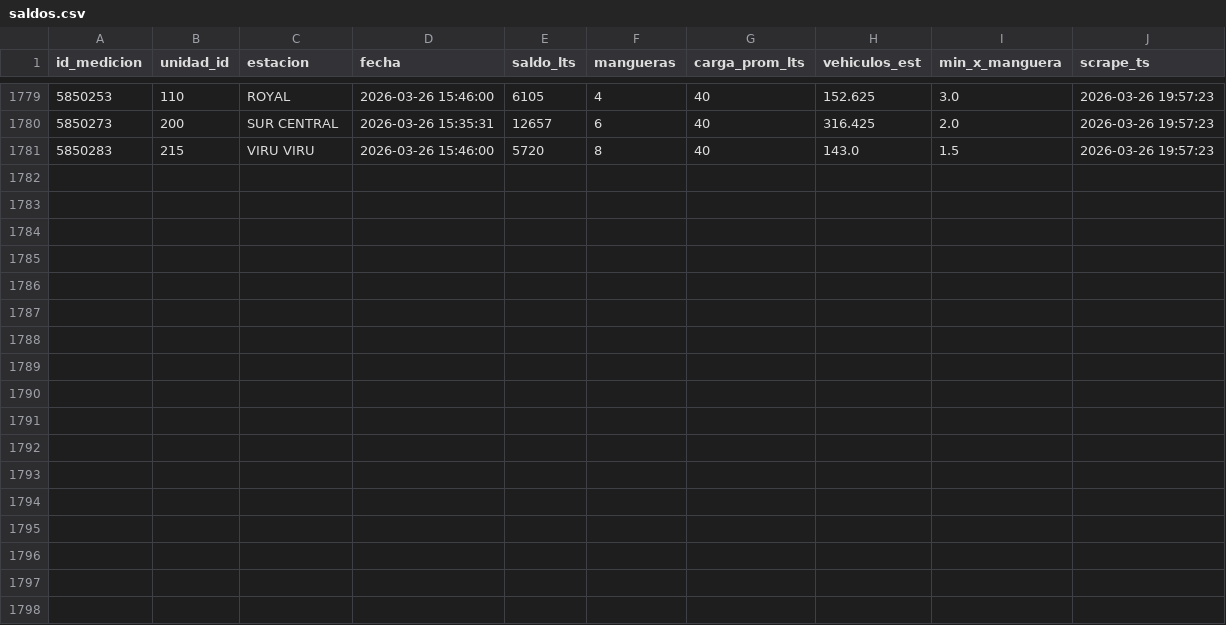
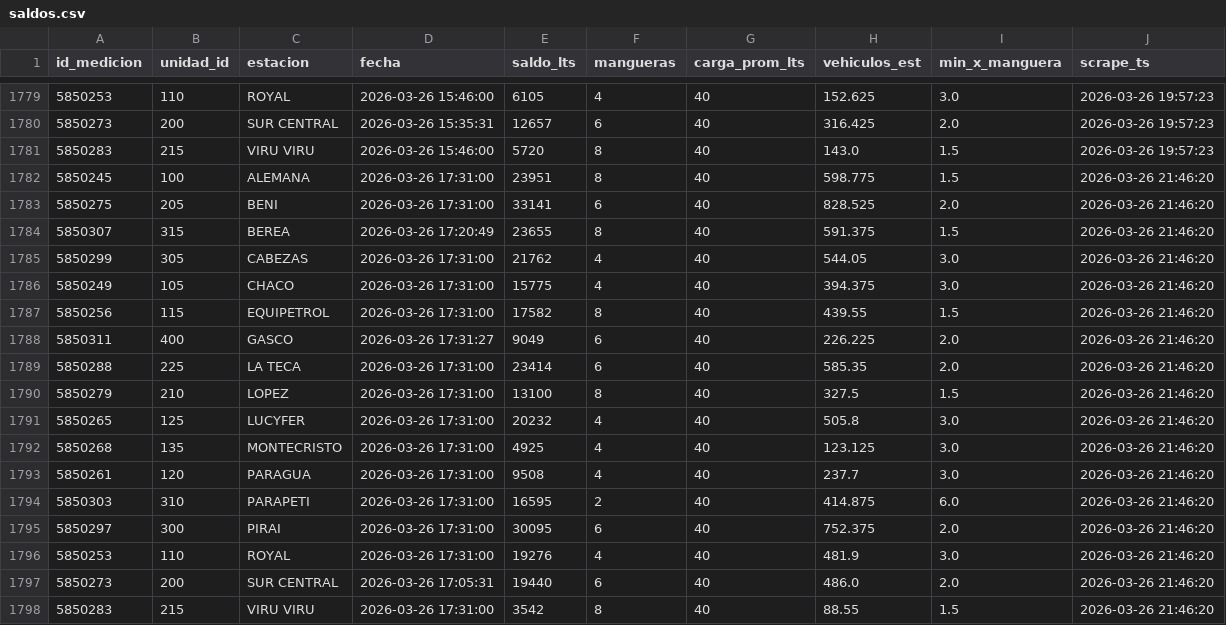
Before and after one commit to mtineojr/Monitor-Biopetrol, a CSV file: data/saldos.csv, drawn as a sheet; only a part is shown, gaps mark what is left out.

```diff
--- a/data/saldos.csv
+++ b/data/saldos.csv
@@ -1781 +1781,18 @@ id_medicion,unidad_id,estacion,fecha,saldo_lts,mangueras,carga_prom_lts,vehiculo
 5850283,215,VIRU VIRU,2026-03-26 15:46:00,5720,8,40,143.0,1.5,2026-03-26 19:57:23
+5850245,100,ALEMANA,2026-03-26 17:31:00,23951,8,40,598.775,1.5,2026-03-26 21:46:20
+5850275,205,BENI,2026-03-26 17:31:00,33141,6,40,828.525,2.0,2026-03-26 21:46:20
+5850307,315,BEREA,2026-03-26 17:20:49,23655,8,40,591.375,1.5,2026-03-26 21:46:20
+5850299,305,CABEZAS,2026-03-26 17:31:00,21762,4,40,544.05,3.0,2026-03-26 21:46:20
+5850249,105,CHACO,2026-03-26 17:31:00,15775,4,40,394.375,3.0,2026-03-26 21:46:20
+5850256,115,EQUIPETROL,2026-03-26 17:31:00,17582,8,40,439.55,1.5,2026-03-26 21:46:20
+5850311,400,GASCO,2026-03-26 17:31:27,9049,6,40,226.225,2.0,2026-03-26 21:46:20
+5850288,225,LA TECA,2026-03-26 17:31:00,23414,6,40,585.35,2.0,2026-03-26 21:46:20
+5850279,210,LOPEZ,2026-03-26 17:31:00,13100,8,40,327.5,1.5,2026-03-26 21:46:20
+5850265,125,LUCYFER,2026-03-26 17:31:00,20232,4,40,505.8,3.0,2026-03-26 21:46:20
+5850268,135,MONTECRISTO,2026-03-26 17:31:00,4925,4,40,123.125,3.0,2026-03-26 21:46:20
+5850261,120,PARAGUA,2026-03-26 17:31:00,9508,4,40,237.7,3.0,2026-03-26 21:46:20
+5850303,310,PARAPETI,2026-03-26 17:31:00,16595,2,40,414.875,6.0,2026-03-26 21:46:20
+5850297,300,PIRAI,2026-03-26 17:31:00,30095,6,40,752.375,2.0,2026-03-26 21:46:20
+5850253,110,ROYAL,2026-03-26 17:31:00,19276,4,40,481.9,3.0,2026-03-26 21:46:20
+5850273,200,SUR CENTRAL,2026-03-26 17:05:31,19440,6,40,486.0,2.0,2026-03-26 21:46:20
+5850283,215,VIRU VIRU,2026-03-26 17:31:00,3542,8,40,88.55,1.5,2026-03-26 21:46:20
```
